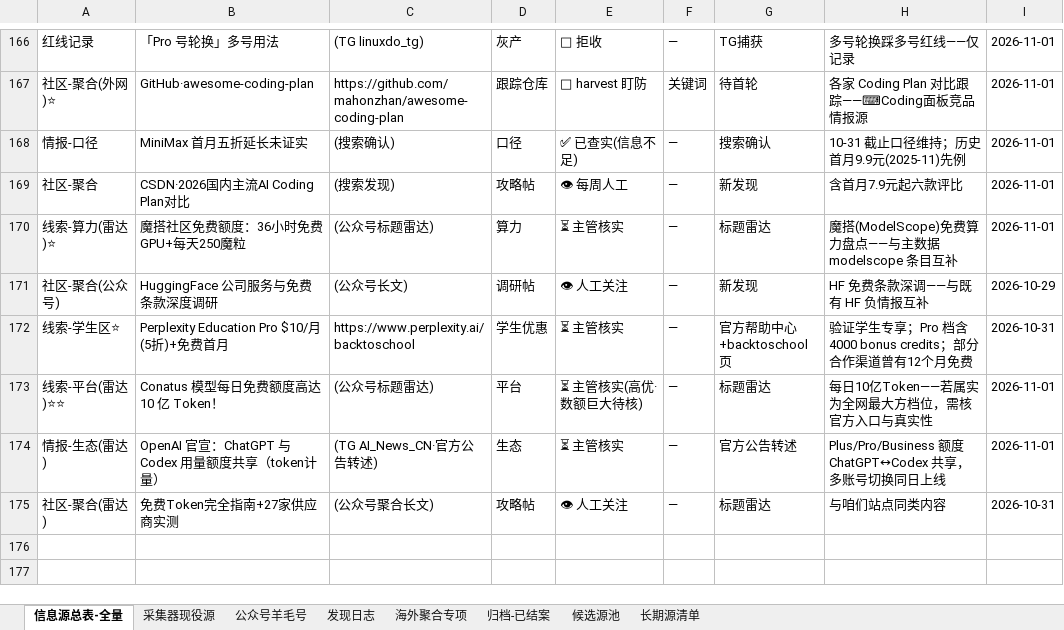
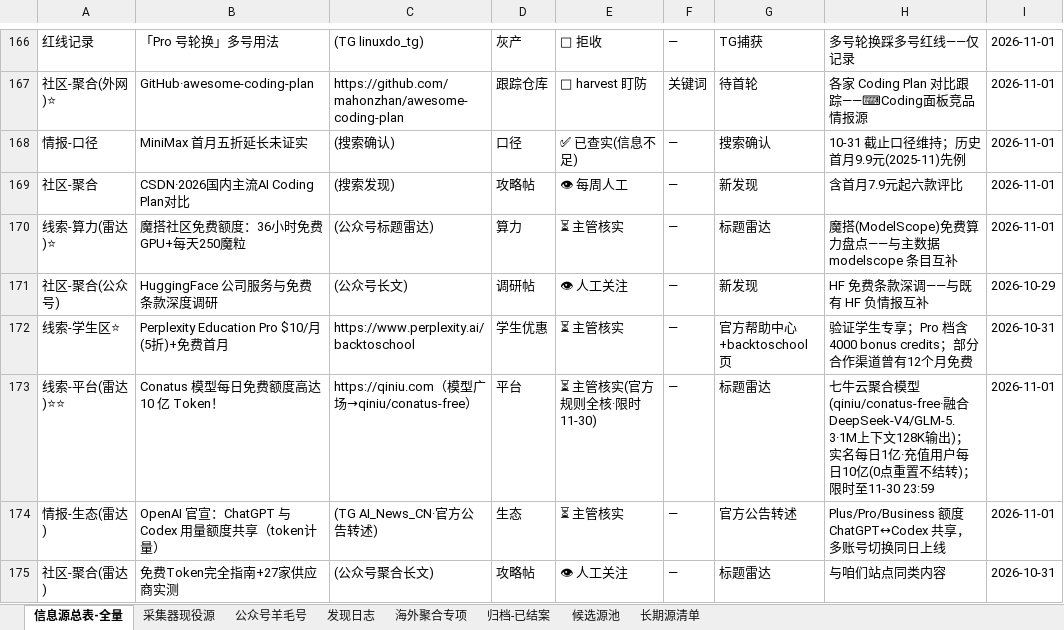
Before and after one commit to KJAI123/tokenmost, an Excel workbook: data-research/信息源总表-全量版.xlsx, sheet 信息源总表-全量, drawn as a sheet; only a part is shown, gaps mark what is left out; values as stored, in another font and other column widths than the file's, no borders; the diff names each change by its address in the sheet, - before the commit and + after, or states it on an @@ line.

```diff
--- a/data-research/信息源总表-全量版.xlsx (sheet 信息源总表-全量)
+++ b/data-research/信息源总表-全量版.xlsx (sheet 信息源总表-全量)
-C173: (公众号标题雷达)
+C173: https://qiniu.com（模型广场→qiniu/conatus-free）
-E173: ⏳ 主管核实(高优·数额巨大待核)
+E173: ⏳ 主管核实(官方规则全核·限时11-30)
-H173: 每日10亿Token——若属实为全网最大方档位，需核官方入口与真实性
+H173: 七牛云聚合模型(qiniu/conatus-free·融合DeepSeek-V4/GLM-5.3·1M上下文128K输出)；实名每日1亿·充值用户每日10亿(0点重置不结转)；限时至11-30 23:59
```
Also changed, not shown: sheet 发现日志, 15 other files.
